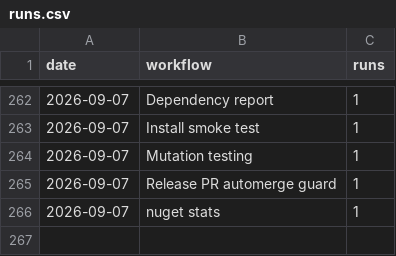
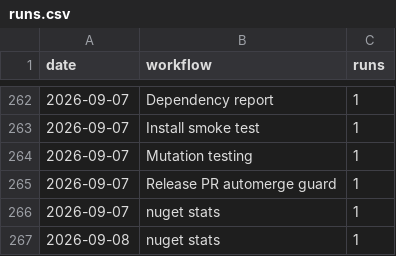
Before and after one commit to Ank-KhoaHo/DocToolkit, a CSV file: runs.csv, drawn as a sheet; only a part is shown, gaps mark what is left out; the diff names each change by its address in the sheet, - before the commit and + after, or states it on an @@ line.

```diff
--- a/runs.csv
+++ b/runs.csv
+row 267: 2026-09-08 | nuget stats | 1
```
Also changed, not shown: 3 other files.
